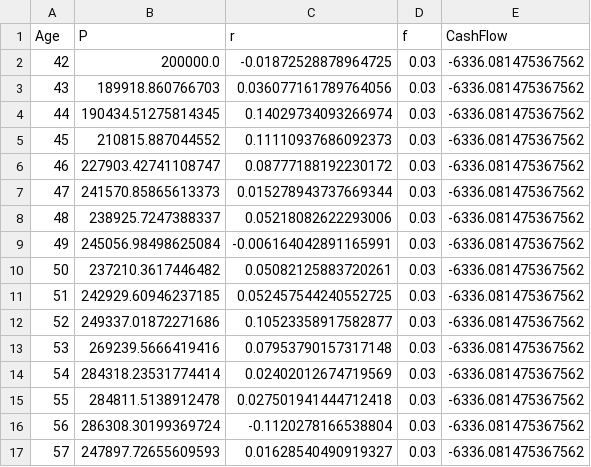
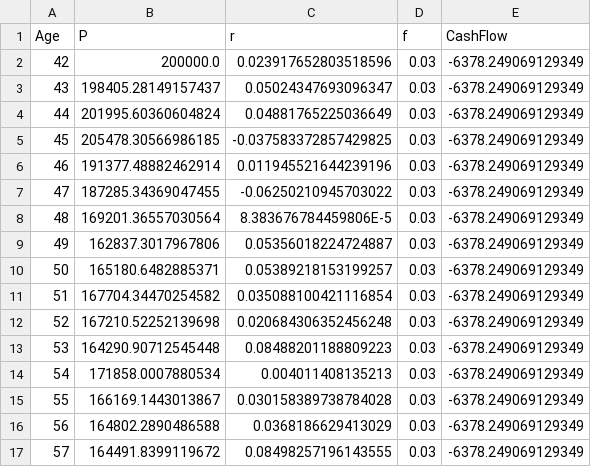
Before and after one commit to jevargas-m/retirement-planner, a CSV file: data.csv, drawn as a sheet; only a part is shown; the diff covers the shown part only.

```diff
--- a/data.csv
+++ b/data.csv
@@ -1,17 +1,17 @@
 Age,P,r,f,CashFlow
-42,200000.0,-0.01872528878964725,0.03,-6336.081475367562
-43,189918.860766703,0.036077161789764056,0.03,-6336.081475367562
-44,190434.51275814345,0.14029734093266974,0.03,-6336.081475367562
-45,210815.887044552,0.11110937686092373,0.03,-6336.081475367562
-46,227903.42741108747,0.08777188192230172,0.03,-6336.081475367562
-47,241570.85865613373,0.015278943737669344,0.03,-6336.081475367562
-48,238925.7247388337,0.05218082622293006,0.03,-6336.081475367562
-49,245056.98498625084,-0.006164042891165991,0.03,-6336.081475367562
-50,237210.3617446482,0.05082125883720261,0.03,-6336.081475367562
-51,242929.60946237185,0.052457544240552725,0.03,-6336.081475367562
-52,249337.01872271686,0.10523358917582877,0.03,-6336.081475367562
-53,269239.5666419416,0.07953790157317148,0.03,-6336.081475367562
-54,284318.23531774414,0.02402012674719569,0.03,-6336.081475367562
-55,284811.5138912478,0.027501941444712418,0.03,-6336.081475367562
-56,286308.30199369724,-0.1120278166538804,0.03,-6336.081475367562
-57,247897.72655609593,0.01628540490919327,0.03,-6336.081475367562
+42,200000.0,0.023917652803518596,0.03,-6378.249069129349
+43,198405.28149157437,0.05024347693096347,0.03,-6378.249069129349
+44,201995.60360604824,0.04881765225036649,0.03,-6378.249069129349
+45,205478.30566986185,-0.037583372857429825,0.03,-6378.249069129349
+46,191377.48882462914,0.011945521644239196,0.03,-6378.249069129349
+47,187285.34369047455,-0.06250210945703022,0.03,-6378.249069129349
+48,169201.36557030564,8.383676784459806E-5,0.03,-6378.249069129349
+49,162837.3017967806,0.05356018224724887,0.03,-6378.249069129349
+50,165180.6482885371,0.05389218153199257,0.03,-6378.249069129349
+51,167704.34470254582,0.035088100421116854,0.03,-6378.249069129349
+52,167210.52252139698,0.020684306352456248,0.03,-6378.249069129349
+53,164290.90712545448,0.08488201188809223,0.03,-6378.249069129349
+54,171858.0007880534,0.004011408135213,0.03,-6378.249069129349
+55,166169.1443013867,0.030158389738784028,0.03,-6378.249069129349
+56,164802.2890486588,0.0368186629413029,0.03,-6378.249069129349
+57,164491.8399119672,0.08498257196143555,0.03,-6378.249069129349
```
Also changed, not shown: 144 edited cells elsewhere in this file, output.csv, 4 other files.
